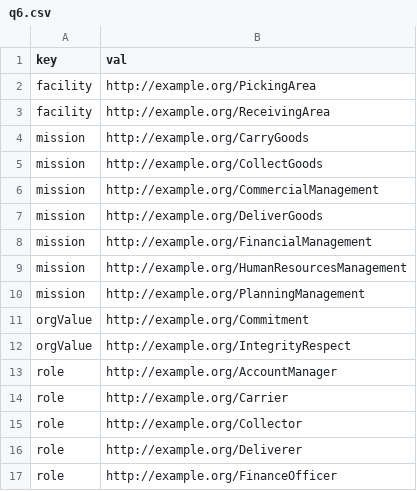
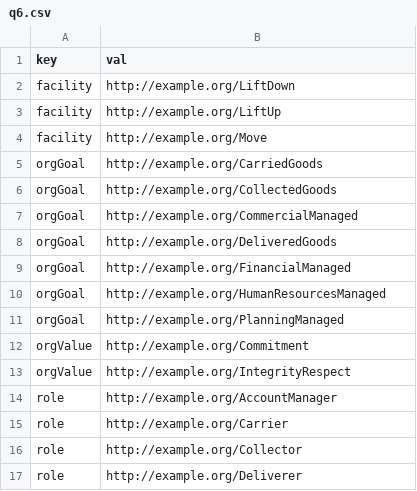
Before and after one commit to HyperAgents/hmas, a CSV file: domains/logistics/create-organization/q6.csv, drawn as a sheet; only a part is shown; the shorter side is filled out with more unchanged rows.

```diff
--- a/domains/logistics/create-organization/q6.csv
+++ b/domains/logistics/create-organization/q6.csv
@@ -1,11 +1,12 @@
 key,val
-facility,http://example.org/PickingArea
-facility,http://example.org/ReceivingArea
-mission,http://example.org/CarryGoods
-mission,http://example.org/CollectGoods
-mission,http://example.org/CommercialManagement
-mission,http://example.org/DeliverGoods
-mission,http://example.org/FinancialManagement
-mission,http://example.org/HumanResourcesManagement
-mission,http://example.org/PlanningManagement
+facility,http://example.org/LiftDown
+facility,http://example.org/LiftUp
+facility,http://example.org/Move
+orgGoal,http://example.org/CarriedGoods
+orgGoal,http://example.org/CollectedGoods
+orgGoal,http://example.org/CommercialManaged
+orgGoal,http://example.org/DeliveredGoods
+orgGoal,http://example.org/FinancialManaged
+orgGoal,http://example.org/HumanResourcesManaged
+orgGoal,http://example.org/PlanningManaged
 orgValue,http://example.org/Commitment
```
Also changed, not shown: domains/logistics/create-organization/q7.csv, domains/logistics/create-organization/q8.csv, 13 other files.
